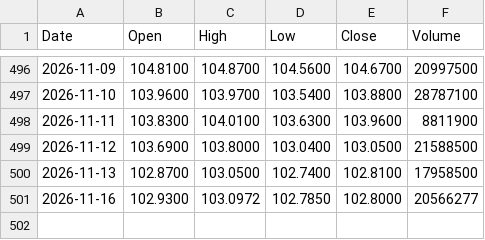
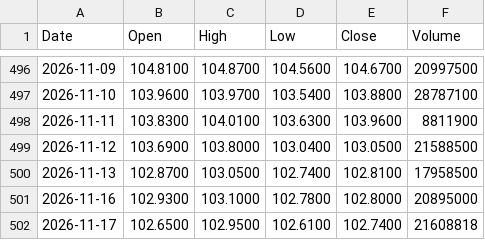
Before and after one commit to rahulkumar128-svg/Kursdaten, a CSV file: data/LQD.csv, drawn as a sheet; only a part is shown, gaps mark what is left out.

```diff
--- a/data/LQD.csv
+++ b/data/LQD.csv
@@ -500,2 +500,3 @@ Date,Open,High,Low,Close,Volume
 2026-11-13,102.8700,103.0500,102.7400,102.8100,17958500
-2026-11-16,102.9300,103.0972,102.7850,102.8000,20566277
+2026-11-16,102.9300,103.1000,102.7800,102.8000,20895000
+2026-11-17,102.6500,102.9500,102.6100,102.7400,21608818
```
Also changed, not shown: data/ASML.csv, data/IWM.csv, 20 other files.
